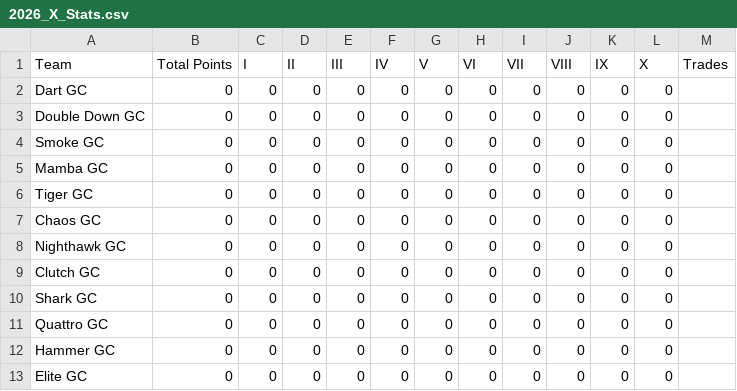
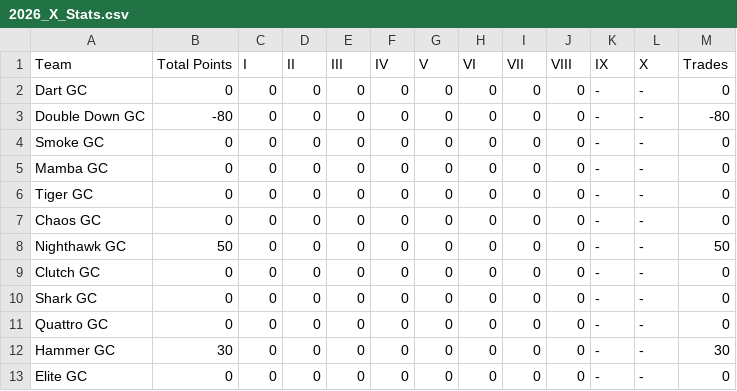
Before and after one commit to ryanwaters-creative/LST_X_Cup_Data, a CSV file: 2026_X_Stats.csv, drawn as a sheet.

Commit message:
Update 2026_X_Stats.csv

```diff
--- a/2026_X_Stats.csv
+++ b/2026_X_Stats.csv
@@ -1,13 +1,13 @@
 Team,Total Points,I,II,III,IV,V,VI,VII,VIII,IX,X,Trades
-Dart GC,0,0,0,0,0,0,0,0,0,0,0,
-Double Down GC,0,0,0,0,0,0,0,0,0,0,0,
-Smoke GC,0,0,0,0,0,0,0,0,0,0,0,
-Mamba GC,0,0,0,0,0,0,0,0,0,0,0,
-Tiger GC,0,0,0,0,0,0,0,0,0,0,0,
-Chaos GC,0,0,0,0,0,0,0,0,0,0,0,
-Nighthawk GC,0,0,0,0,0,0,0,0,0,0,0,
-Clutch GC,0,0,0,0,0,0,0,0,0,0,0,
-Shark GC,0,0,0,0,0,0,0,0,0,0,0,
-Quattro GC,0,0,0,0,0,0,0,0,0,0,0,
-Hammer GC,0,0,0,0,0,0,0,0,0,0,0,
-Elite GC,0,0,0,0,0,0,0,0,0,0,0,
+Dart GC,0,0,0,0,0,0,0,0,0,-,-,0
+Double Down GC,-80,0,0,0,0,0,0,0,0,-,-,-80
+Smoke GC,0,0,0,0,0,0,0,0,0,-,-,0
+Mamba GC,0,0,0,0,0,0,0,0,0,-,-,0
+Tiger GC,0,0,0,0,0,0,0,0,0,-,-,0
+Chaos GC,0,0,0,0,0,0,0,0,0,-,-,0
+Nighthawk GC,50,0,0,0,0,0,0,0,0,-,-,50
+Clutch GC,0,0,0,0,0,0,0,0,0,-,-,0
+Shark GC,0,0,0,0,0,0,0,0,0,-,-,0
+Quattro GC,0,0,0,0,0,0,0,0,0,-,-,0
+Hammer GC,30,0,0,0,0,0,0,0,0,-,-,30
+Elite GC,0,0,0,0,0,0,0,0,0,-,-,0
```
